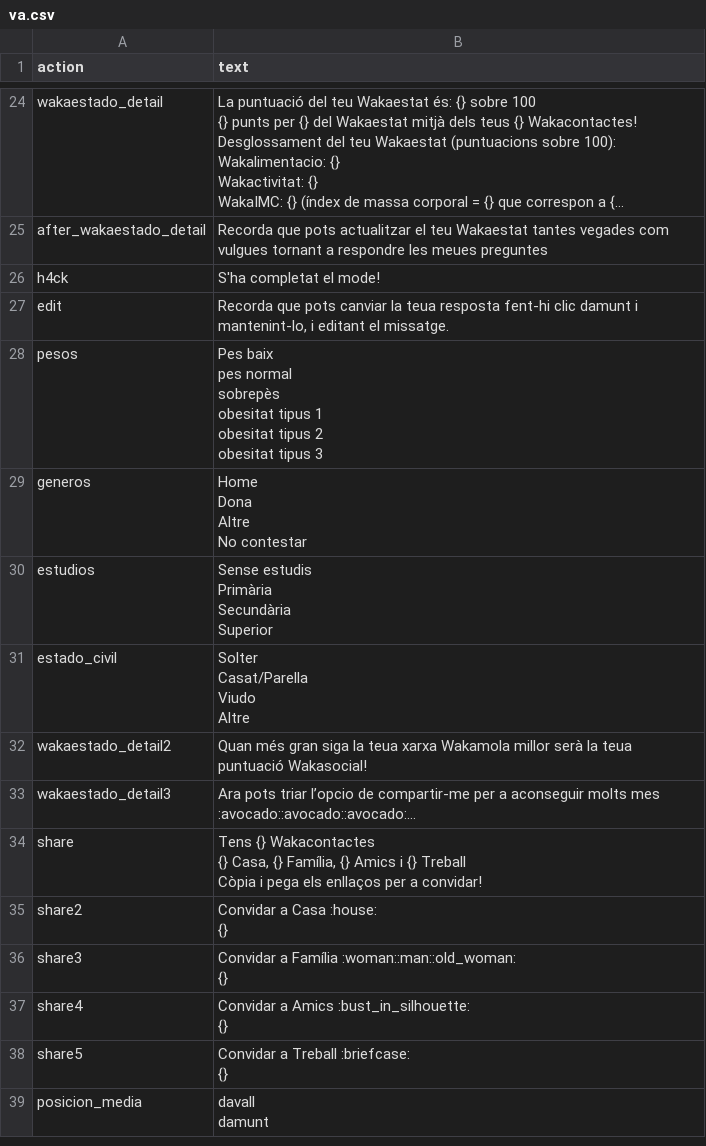
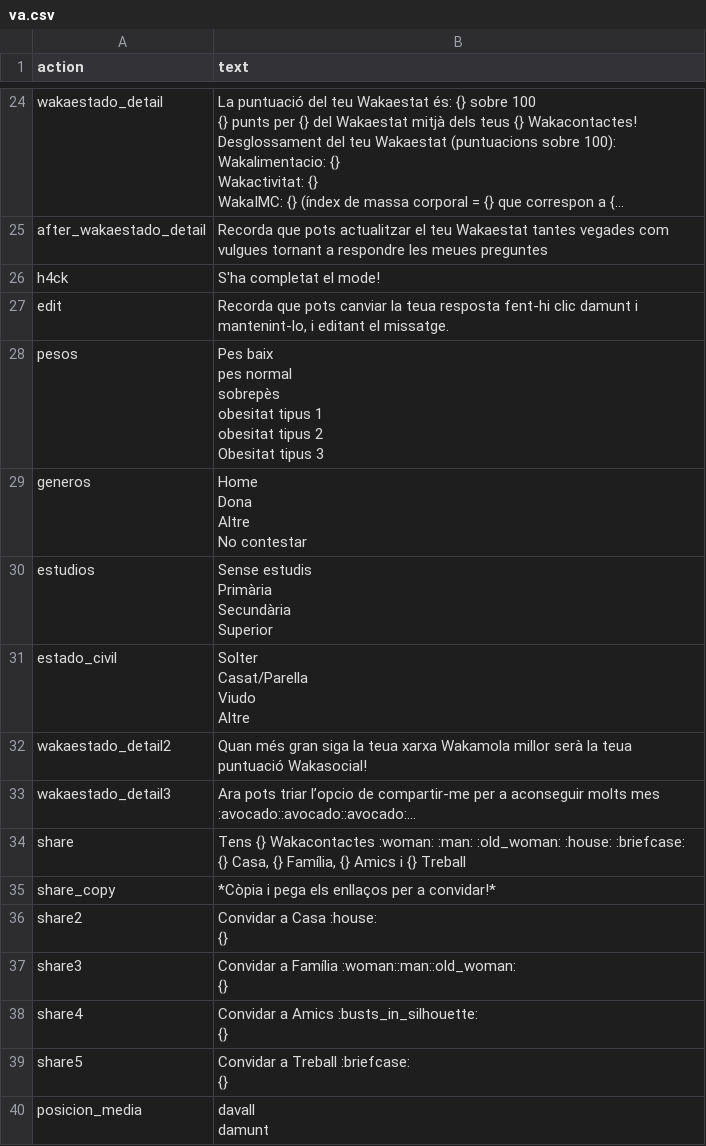
Before and after one commit to bdslab-upv/Wakamola, a CSV file: strings/va.csv, drawn as a sheet; only a part is shown, gaps mark what is left out; long unchanged cells end in …; addresses are those after the commit; ↵ is a line break in a cell; the diff names each change by its address in the sheet, - before the commit and + after, or states it on an @@ line.

```diff
--- a/strings/va.csv
+++ b/strings/va.csv
-B28 (text): …tipus 2 ↵ obesitat tipus 3
+B28 (text): …tipus 2 ↵ Obesitat tipus 3
-B34 (text): …{} Wakacontactes ↵ {} Casa, {} Família, {} Amics i {} Treball ↵ Còpia i pega els enllaços per a convidar!
+B34 (text): …{} Wakacontactes :woman: :man: :old_woman: :house: :briefcase: ↵ {} Casa, {} Família, {} Amics i {} Treball
+row 35: share_copy | *Còpia i pega els enllaços per a convidar!*
-B38 (text): Convidar a Amics :bust_in_silhouette: ↵ {}
+B38 (text): Convidar a Amics :busts_in_silhouette: ↵ {}
```
Also changed, not shown: strings/es.csv, 9 other files.
